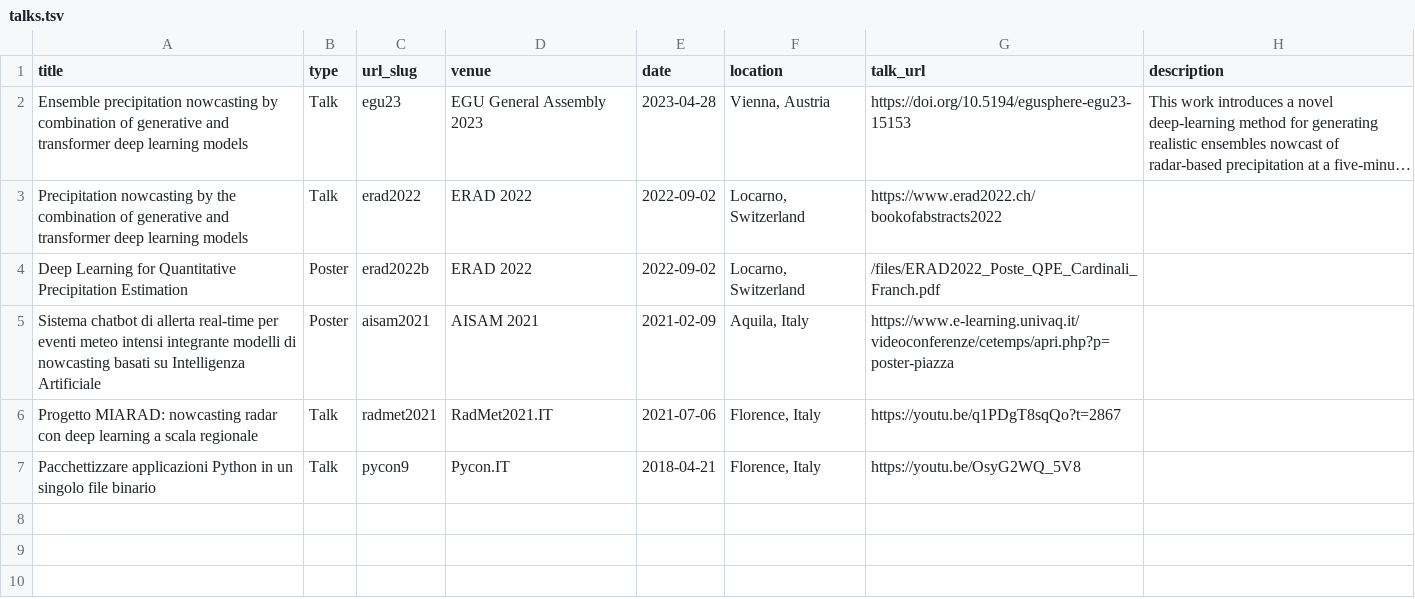
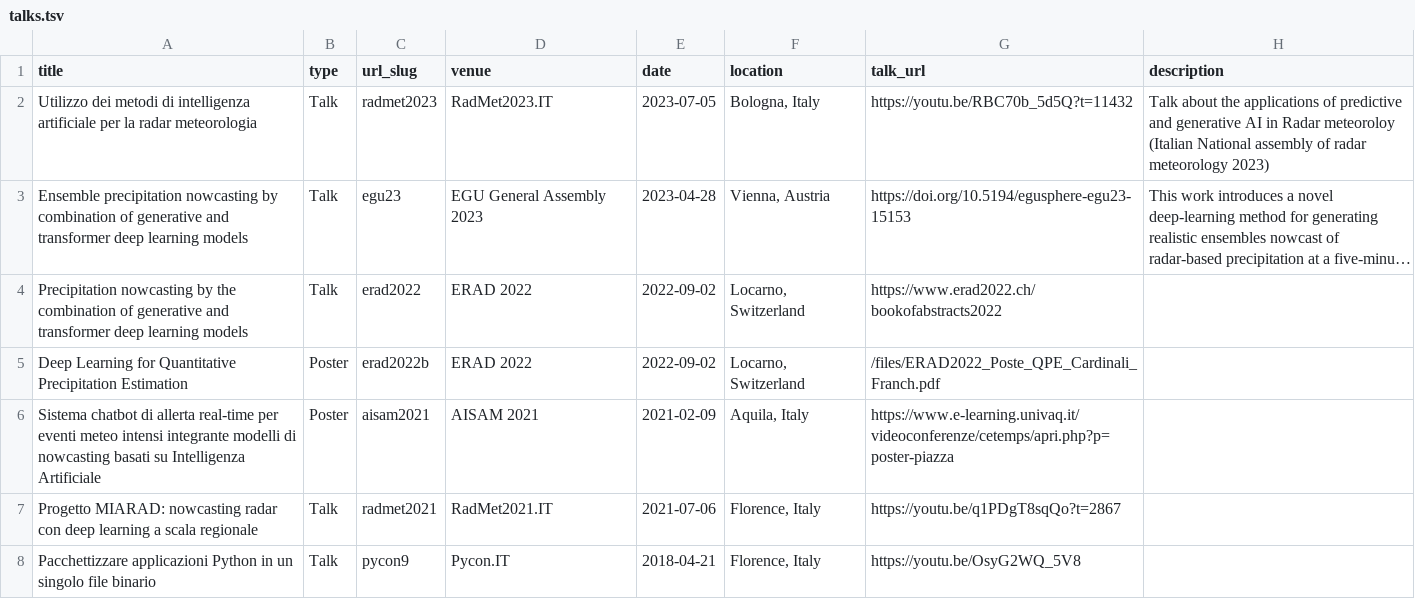
Before and after one commit to franchg/franchg.github.io, a TSV file: markdown_generator/talks.tsv, drawn as a sheet; long unchanged cells end in …; the diff names each change by its address in the sheet, - before the commit and + after, or states it on an @@ line.

Commit message:
updated talks

```diff
--- a/markdown_generator/talks.tsv
+++ b/markdown_generator/talks.tsv
+row 2: Utilizzo dei metodi di intelligenza artificiale per la radar meteorologia | Talk | radmet2023 | RadMet2023.IT | 2023-07-05 | Bologna, Italy | https://youtu.be/RBC70b_5d5Q?t=11432 | Talk about the applications of predictive and generative AI in Radar meteoroloy (Italian National assembly of radar meteorology 2023)
```
Also changed, not shown: 3 other files.
